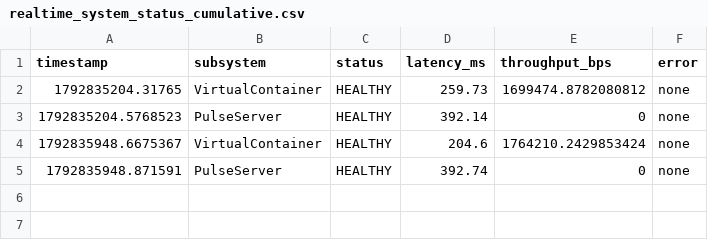
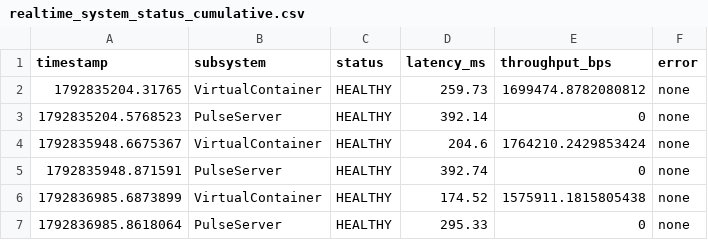
Before and after one commit to GOD-DEBANG/Container, a CSV file: datasets_hub/data_store/convex_records/csv/system_status_logs/realtime_system_status_cumulative.csv, drawn as a sheet; the diff names each change by its address in the sheet, - before the commit and + after, or states it on an @@ line.

Commit message:
feat: add Vercel ASGI entrypoint API and include synthesized telemetry dataset records

```diff
--- a/datasets_hub/data_store/convex_records/csv/system_status_logs/realtime_system_status_cumulative.csv
+++ b/datasets_hub/data_store/convex_records/csv/system_status_logs/realtime_system_status_cumulative.csv
+row 6: 1792836985.6873899 | VirtualContainer | HEALTHY | 174.52 | 1575911.1815805438 | none
+row 7: 1792836985.8618064 | PulseServer | HEALTHY | 295.33 | 0 | none
```
Also changed, not shown: 7 other files.
